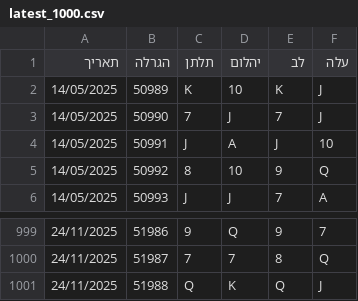
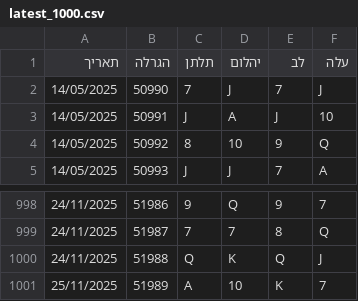
Before and after one commit to laly100/chance-feed, a CSV file: mini/latest_1000.csv, drawn as a sheet; only a part is shown, gaps mark what is left out.

```diff
--- a/mini/latest_1000.csv
+++ b/mini/latest_1000.csv
@@ -1,3 +1,2 @@
 תאריך,הגרלה,תלתן,יהלום,לב,עלה
-14/05/2025,50989,K,10,K,J,
 14/05/2025,50990,7,J,7,J,
@@ -1001 +1000,2 @@
 24/11/2025,51988,Q,K,Q,J,
+25/11/2025,51989,A,10,K,7,
```
Also changed, not shown: chance0.csv, mini/latest_2000.csv, 2 other files.
